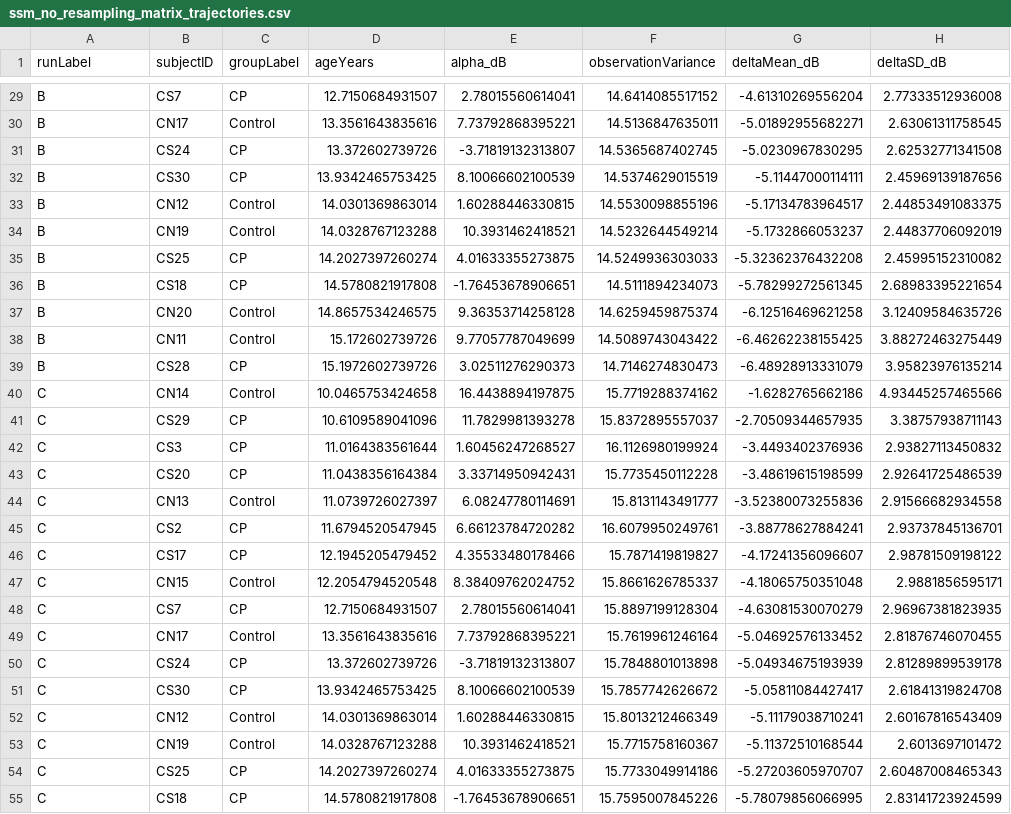
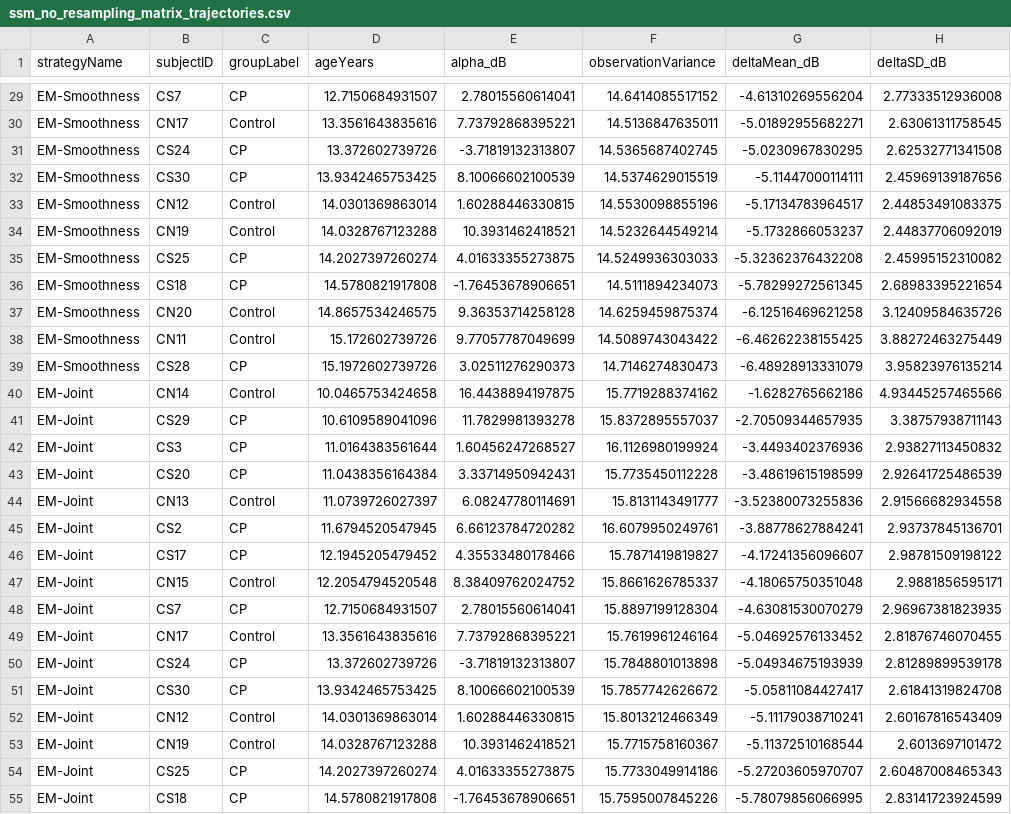
Before and after one commit to sgallos/StateSpaceAlpha, a CSV file: 5_outputs_data/ssm_no_resampling_matrix_trajectories.csv, drawn as a sheet; only a part is shown, gaps mark what is left out; the diff covers the shown part only; the diff names each change by its address in the sheet, - before the commit and + after, or states it on an @@ line.

```diff
--- a/5_outputs_data/ssm_no_resampling_matrix_trajectories.csv
+++ b/5_outputs_data/ssm_no_resampling_matrix_trajectories.csv
-A1: runLabel
+A1: strategyName
-A29:A39 (strategyName): B
+A29:A39 (strategyName): EM-Smoothness
-A40:A55 (strategyName): C
+A40:A55 (strategyName): EM-Joint
```
Also changed, not shown: 87 edited cells elsewhere in this file, 5_outputs_data/ssm_no_resampling_matrix_summary.csv, 23 other files.
